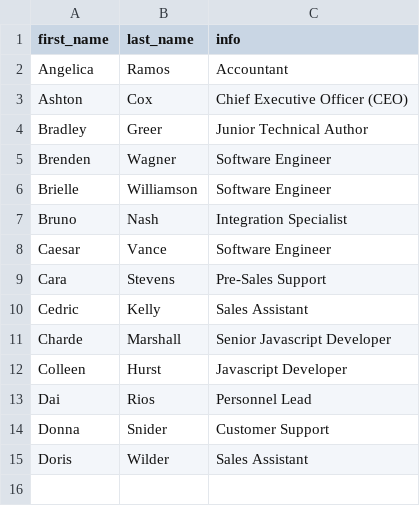
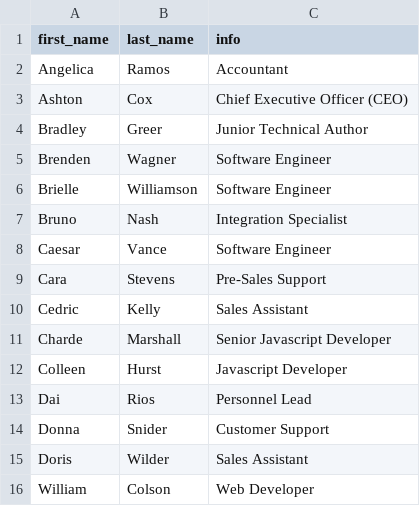
Before and after one commit to jlwatkins/socio-live-standalone-core, a CSV file: examples/simple-example-2.csv, drawn as a sheet.

```diff
--- a/examples/simple-example-2.csv
+++ b/examples/simple-example-2.csv
@@ -15 +15,2 @@ Donna,Snider,Customer Support
 Doris,Wilder,Sales Assistant
+William,Colson,Web Developer
```
Also changed, not shown: 5 other files.
